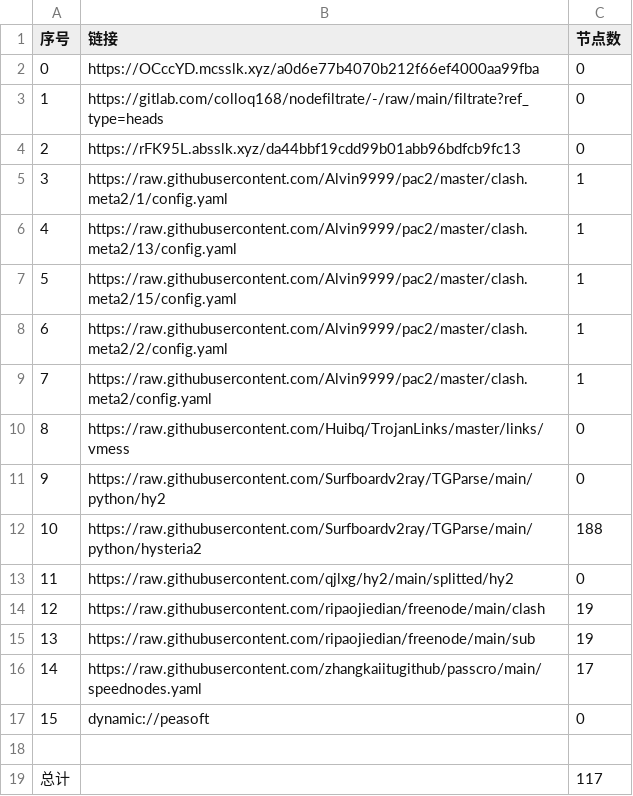
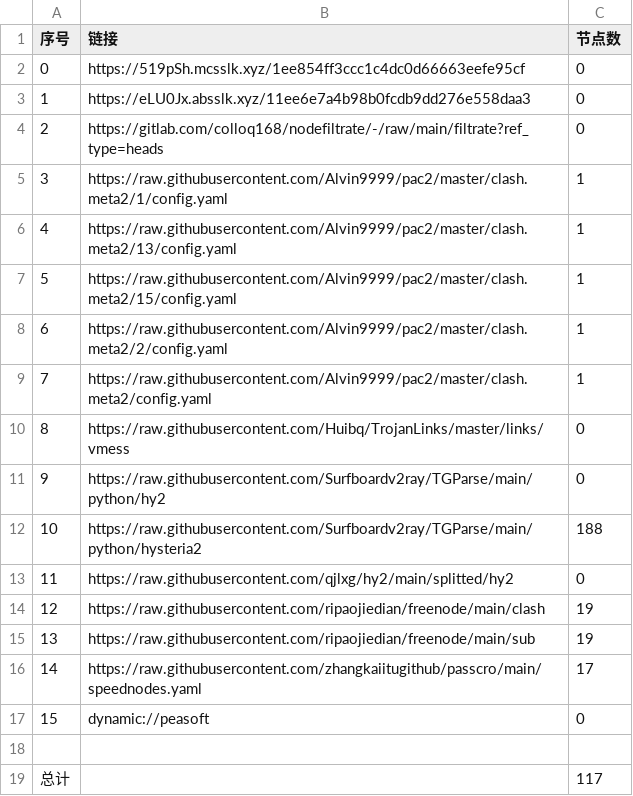
Before and after one commit to CJHCSM/AutoMergePublicNodes, a CSV file: list_result.csv, drawn as a sheet.

```diff
--- a/list_result.csv
+++ b/list_result.csv
@@ -1,5 +1,5 @@
 序号,链接,节点数
-0,https://OCccYD.mcsslk.xyz/a0d6e77b4070b212f66ef4000aa99fba,0
-1,https://gitlab.com/colloq168/nodefiltrate/-/raw/main/filtrate?ref_type=heads,0
-2,https://rFK95L.absslk.xyz/da44bbf19cdd99b01abb96bdfcb9fc13,0
+0,https://519pSh.mcsslk.xyz/1ee854ff3ccc1c4dc0d66663eefe95cf,0
+1,https://eLU0Jx.absslk.xyz/11ee6e7a4b98b0fcdb9dd276e558daa3,0
+2,https://gitlab.com/colloq168/nodefiltrate/-/raw/main/filtrate?ref_type=heads,0
 3,https://raw.githubusercontent.com/Alvin9999/pac2/master/clash.meta2/1/config.yaml,1
```
Also changed, not shown: 3 other files.
